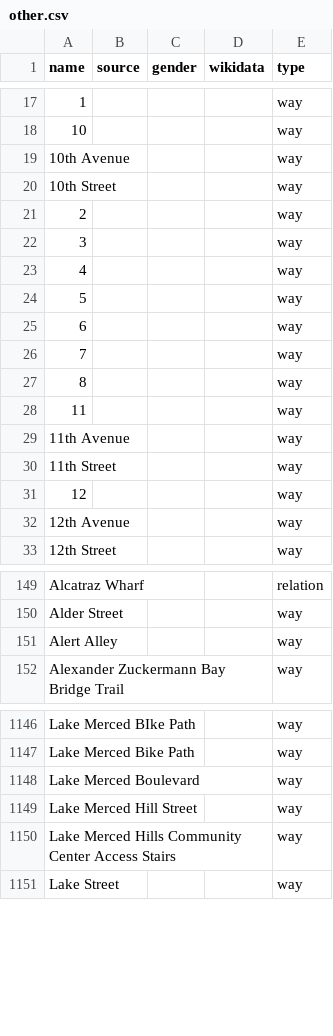
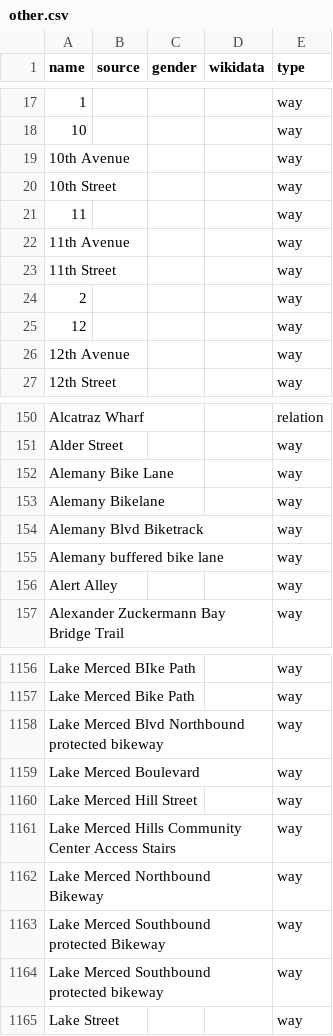
Before and after one commit to EqualStreetNames/equalstreetnames-sanfrancisco, a CSV file: data/other.csv, drawn as a sheet; only a part is shown, gaps mark what is left out; the diff covers the shown part only; the diff names each change by its address in the sheet, - before the commit and + after, or states it on an @@ line.

```diff
--- a/data/other.csv
+++ b/data/other.csv
@@ row 22 moved to row 80: 3 @@
@@ row 23 moved to row 95: 4 @@
@@ row 24 moved to row 107: 5 @@
@@ row 25 moved to row 114: 6 @@
@@ row 26 moved to row 118: 7 @@
@@ row 27 moved to row 121: 8 @@
@@ row 21 moved to row 24: 2 @@
+row 152: Alemany Bike Lane |  |  |  | way
+row 153: Alemany Bikelane |  |  |  | way
+row 154: Alemany Blvd Biketrack |  |  |  | way
+row 155: Alemany buffered bike lane |  |  |  | way
+row 1158: Lake Merced Blvd Northbound protected bikeway |  |  |  | way
+row 1162: Lake Merced Northbound Bikeway |  |  |  | way
+row 1163: Lake Merced Southbound protected Bikeway |  |  |  | way
+row 1164: Lake Merced Southbound protected bikeway |  |  |  | way
```
Also changed, not shown: 19 added rows, 7 removed rows and 1 edited cell elsewhere in this file, data/gender.csv, 3 other files.
